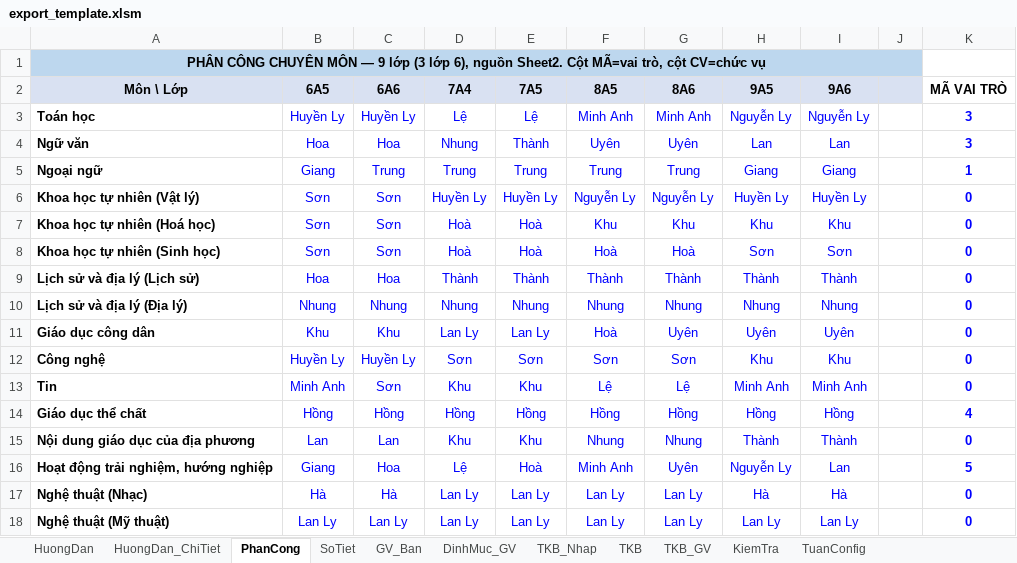
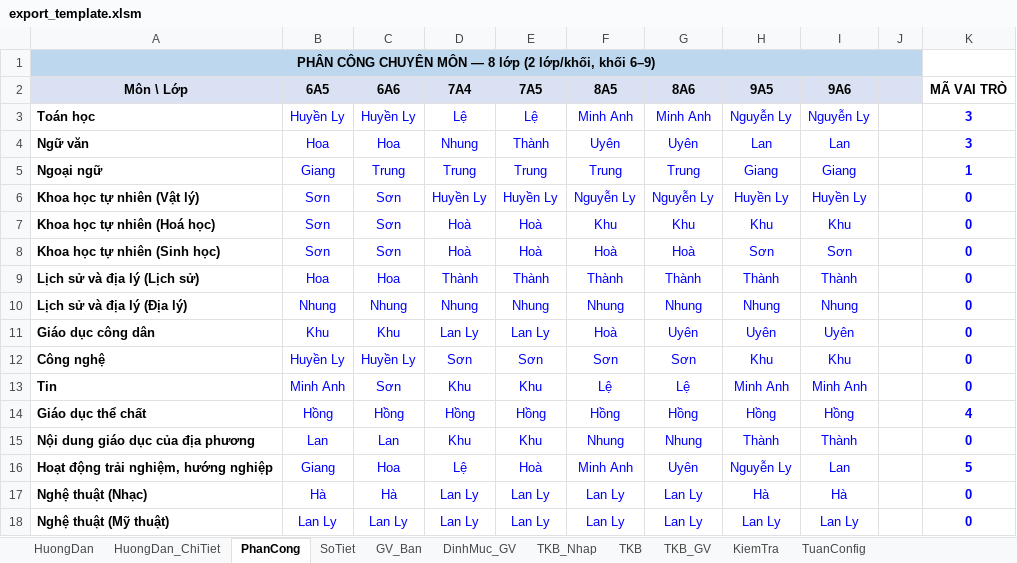
Before and after one commit to setsuna1995/tkb_app, an Excel workbook: io_excel/export_template.xlsm, sheet PhanCong, drawn as a sheet; values as stored, in another font and other column widths than the file's, no borders; the diff names each change by its address in the sheet, - before the commit and + after, or states it on an @@ line.

```diff
--- a/io_excel/export_template.xlsm (sheet PhanCong)
+++ b/io_excel/export_template.xlsm (sheet PhanCong)
-A1 (Môn \ Lớp): …MÔN — 9 lớp (3 lớp 6), nguồn Sheet2. Cột MÃ=vai trò, cột CV=chức vụ
+A1 (Môn \ Lớp): …MÔN — 8 lớp (2 lớp/khối, khối 6–9)
```
Also changed, not shown: sheet DinhMuc_GV, io_excel/sample_school.xlsm, 13 other files.
